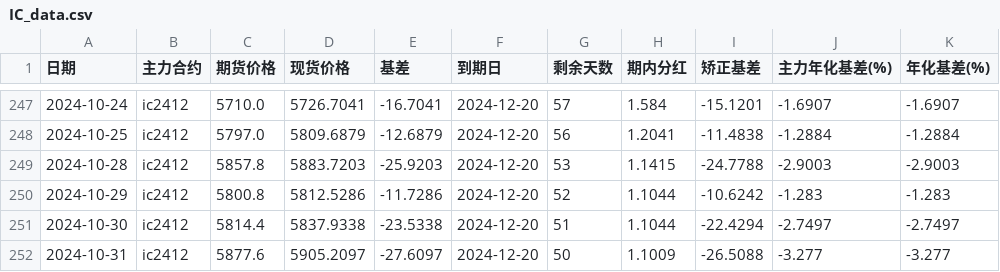
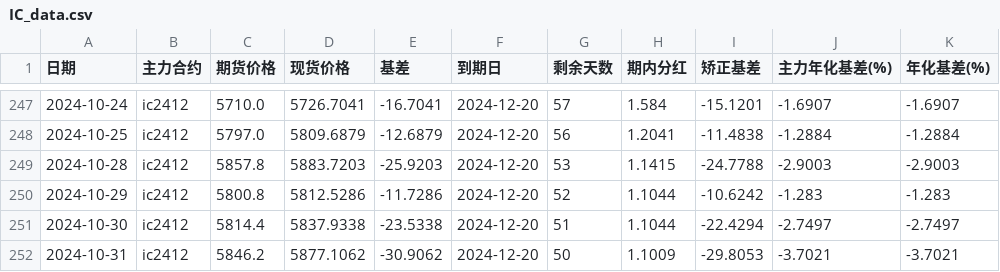
Before and after one commit to Euclid-Jie/quant_display, a CSV file: data/IC_data.csv, drawn as a sheet; only a part is shown, gaps mark what is left out.

```diff
--- a/data/IC_data.csv
+++ b/data/IC_data.csv
@@ -251,2 +251,2 @@
 2024-10-30,ic2412,5814.4,5837.9338,-23.5338,2024-12-20,51,1.1044,-22.4294,-2.7497,-2.7497
-2024-10-31,ic2412,5877.6,5905.2097,-27.6097,2024-12-20,50,1.1009,-26.5088,-3.277,-3.277
+2024-10-31,ic2412,5846.2,5877.1062,-30.9062,2024-12-20,50,1.1009,-29.8053,-3.7021,-3.7021
```
Also changed, not shown: data/IM_data.csv, 1 other file.
